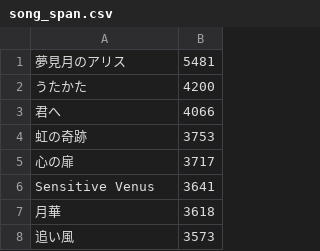
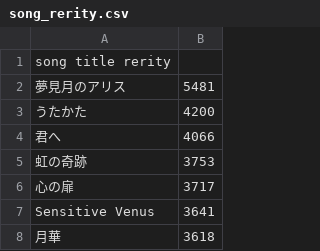
Before and after one commit to samsumario/ykrfannews, a CSV file: 神セトリ参考資料/song_rerity.csv (was 神セトリ参考資料/song_span.csv), drawn as a sheet; only a part is shown; the shorter side is filled out with more unchanged rows; the diff names each change by its address in the sheet, - before the commit and + after, or states it on an @@ line.

Commit message:
change file name and header

```diff
--- a/神セトリ参考資料/song_span.csv
+++ b/神セトリ参考資料/song_rerity.csv
+row 1: song title rerity
```
